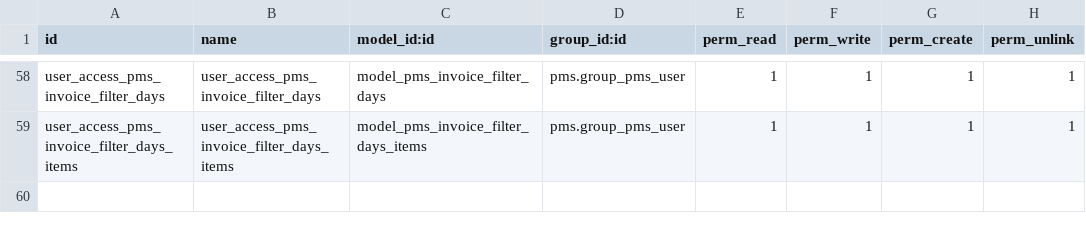
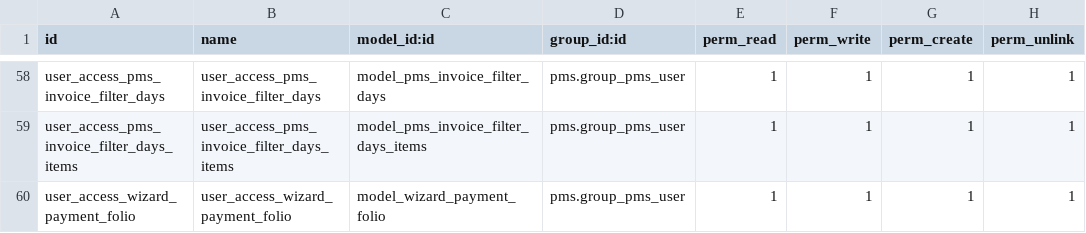
Before and after one commit to commitsun/pms-deprecated, a CSV file: pms/security/ir.model.access.csv, drawn as a sheet; only a part is shown, gaps mark what is left out; the diff names each change by its address in the sheet, - before the commit and + after, or states it on an @@ line.

Commit message:
[WIP] Payment WorkFlow

```diff
--- a/pms/security/ir.model.access.csv
+++ b/pms/security/ir.model.access.csv
+row 60: user_access_wizard_payment_folio | user_access_wizard_payment_folio | model_wizard_payment_folio | pms.group_pms_user | 1 | 1 | 1 | 1
```
Also changed, not shown: 22 other files.
